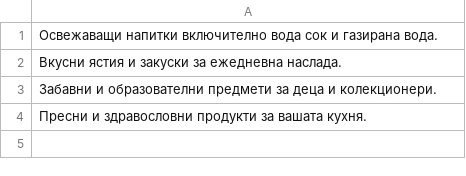
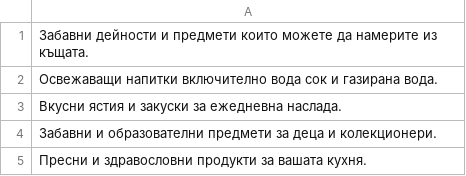
Before and after one commit to spyderbg/mx-admin-cloud, a CSV file: content/descriptions_bg.csv, drawn as a sheet; the diff names each change by its address in the sheet, - before the commit and + after, or states it on an @@ line.

```diff
--- a/content/descriptions_bg.csv
+++ b/content/descriptions_bg.csv
+row 1: Забавни дейности и предмети които можете да намерите из къщата.
```
Also changed, not shown: content/descriptions_es.csv, content/descriptions_fr.csv, 7 other files.
